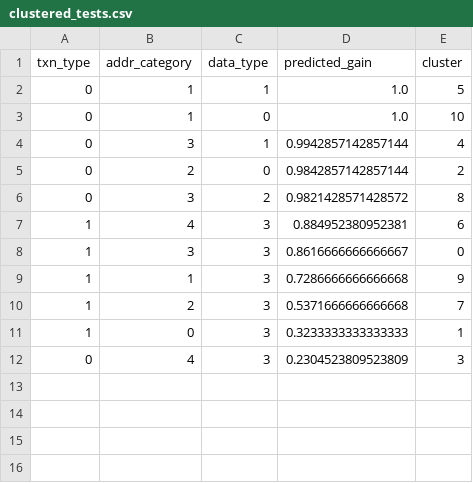
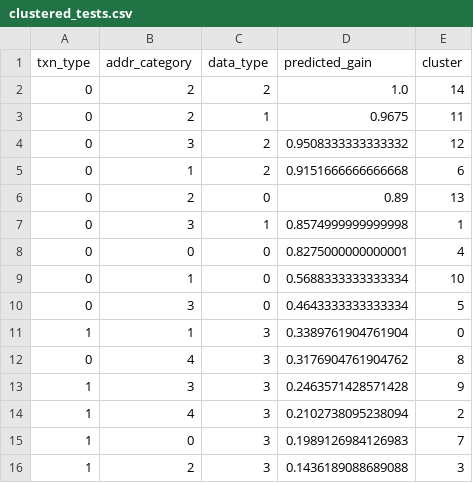
Before and after one commit to ml4uvm/hybrid_axi_new, a CSV file: ml/clustered_tests.csv, drawn as a sheet.

```diff
--- a/ml/clustered_tests.csv
+++ b/ml/clustered_tests.csv
@@ -1,12 +1,16 @@
 txn_type,addr_category,data_type,predicted_gain,cluster
-0,1,1,1.0,5
-0,1,0,1.0,10
-0,3,1,0.9942857142857144,4
-0,2,0,0.9842857142857144,2
-0,3,2,0.9821428571428572,8
-1,4,3,0.884952380952381,6
-1,3,3,0.8616666666666667,0
-1,1,3,0.7286666666666668,9
-1,2,3,0.5371666666666668,7
-1,0,3,0.3233333333333333,1
-0,4,3,0.2304523809523809,3
+0,2,2,1.0,14
+0,2,1,0.9675,11
+0,3,2,0.9508333333333332,12
+0,1,2,0.9151666666666668,6
+0,2,0,0.89,13
+0,3,1,0.8574999999999998,1
+0,0,0,0.8275000000000001,4
+0,1,0,0.5688333333333334,10
+0,3,0,0.4643333333333334,5
+1,1,3,0.3389761904761904,0
+0,4,3,0.3176904761904762,8
+1,3,3,0.2463571428571428,9
+1,4,3,0.2102738095238094,2
+1,0,3,0.1989126984126983,7
+1,2,3,0.1436189088689088,3
```
Also changed, not shown: ml/prioritized_tests.csv, results/coverage_log.csv, 11 other files.
